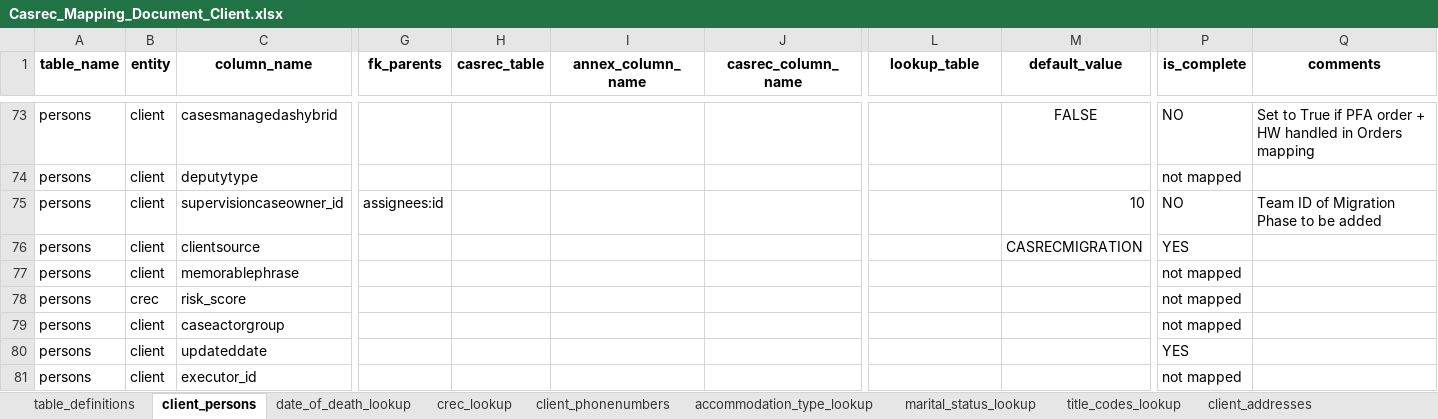
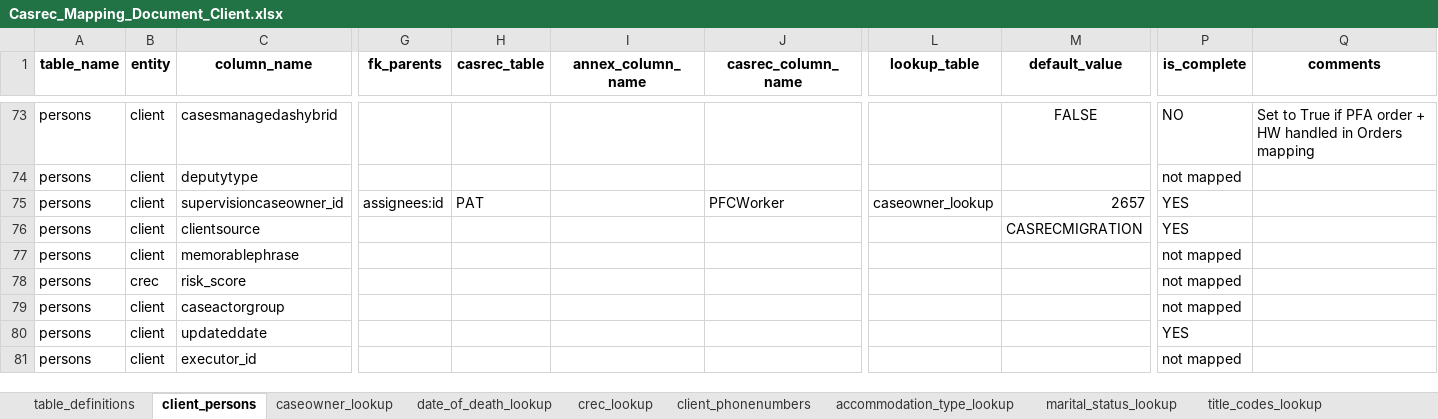
Before and after one commit to ministryofjustice/opg-data-casrec-migration, an Excel workbook: migration_steps/shared/mapping_spreadsheet/Casrec_Mapping_Document_Client.xlsx, sheet client_persons, drawn as a sheet; only a part is shown, gaps mark what is left out; values as stored, in another font and other column widths than the file's, no borders; the diff names each change by its address in the sheet, - before the commit and + after, or states it on an @@ line.

Commit message:
IN-767 Add assignee lookups to client and task mappings

```diff
--- a/migration_steps/shared/mapping_spreadsheet/Casrec_Mapping_Document_Client.xlsx (sheet client_persons)
+++ b/migration_steps/shared/mapping_spreadsheet/Casrec_Mapping_Document_Client.xlsx (sheet client_persons)
+sheet tab: caseowner_lookup
-H75 (casrec_table): (empty)
+H75 (casrec_table): PAT
-J75 (casrec_column_name): (empty)
+J75 (casrec_column_name): PFCWorker
-L75 (lookup_table): (empty)
+L75 (lookup_table): caseowner_lookup
-M75 (default_value): 10
+M75 (default_value): 2657
-P75 (is_complete): NO
+P75 (is_complete): YES
-Q75 (comments): Team ID of Migration Phase to be added
+Q75 (comments): (empty)
```
Also changed, not shown: migration_steps/shared/mapping_spreadsheet/Casrec_Mapping_Document_Tasks.xlsx, 5 other files.
